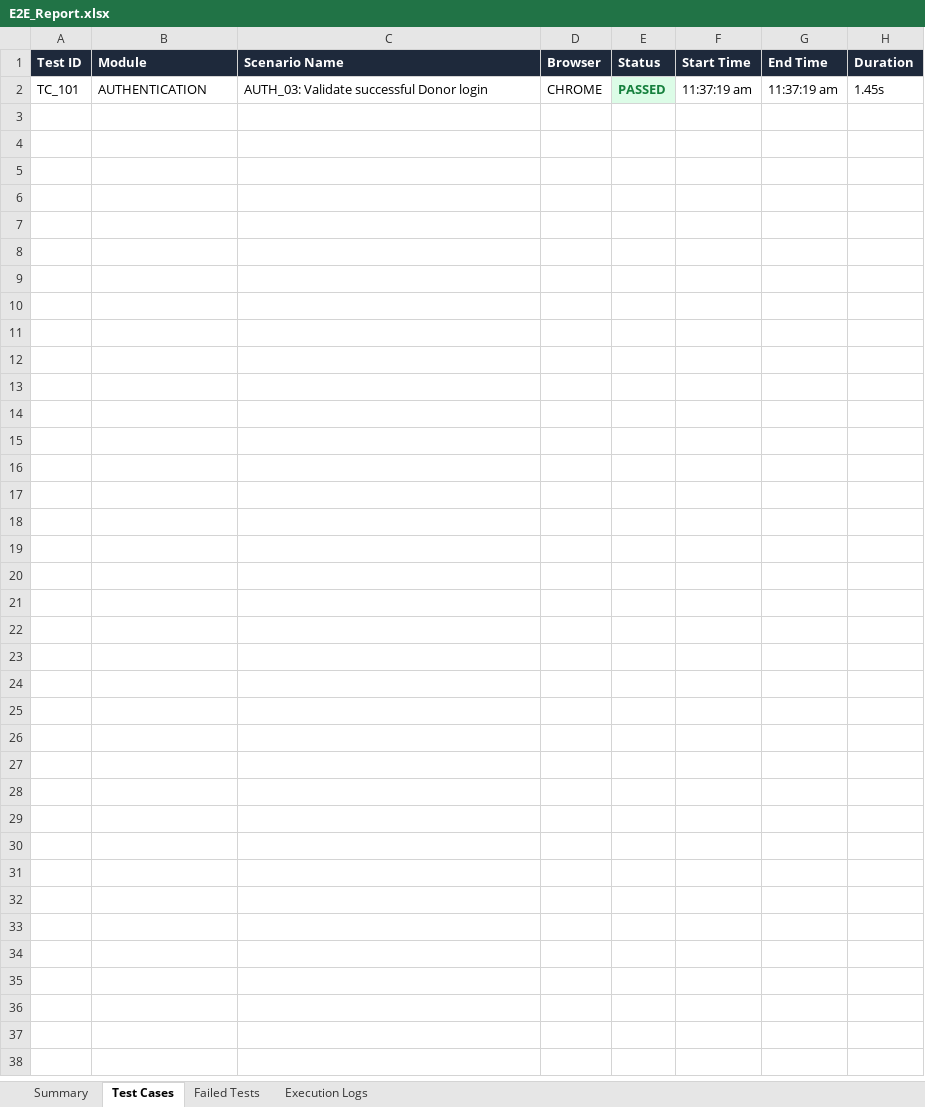
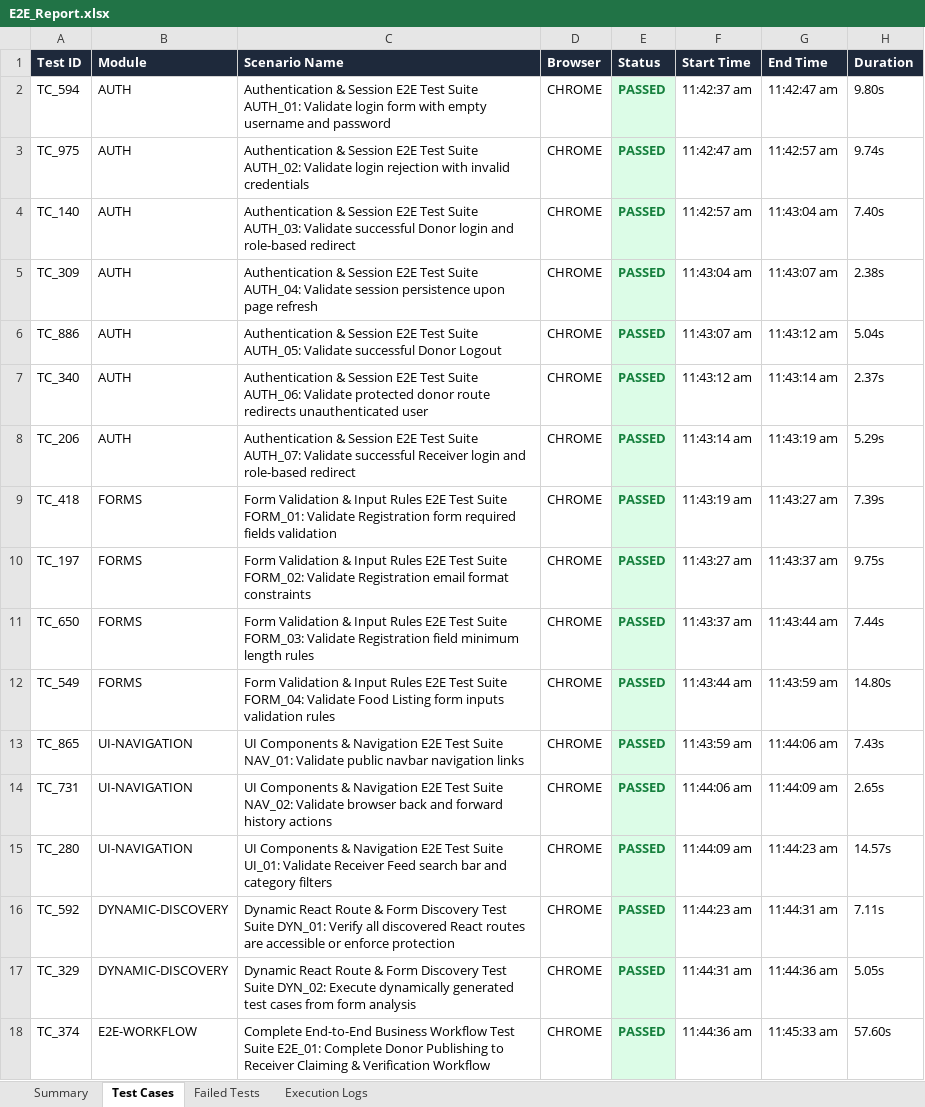
Before and after one commit to vara63/SHAREBITE, an Excel workbook: selenium-tests/reports/E2E_Report.xlsx, sheet Test Cases, drawn as a sheet; values as stored, in another font and other column widths than the file's, no borders; addresses are those after the commit; the diff names each change by its address in the sheet, - before the commit and + after, or states it on an @@ line.

Commit message:
feat: restore all test suites and github action workflows

```diff
--- a/selenium-tests/reports/E2E_Report.xlsx (sheet Test Cases)
+++ b/selenium-tests/reports/E2E_Report.xlsx (sheet Test Cases)
+row 2: TC_594 | AUTH | Authentication & Session E2E Test Suite AUTH_01: Validate login form with empty username and password | CHROME | PASSED | 11:42:37 am | 11:42:47 am | 9.80s
+row 3: TC_975 | AUTH | Authentication & Session E2E Test Suite AUTH_02: Validate login rejection with invalid credentials | CHROME | PASSED | 11:42:47 am | 11:42:57 am | 9.74s
+row 4: TC_140 | AUTH | Authentication & Session E2E Test Suite AUTH_03: Validate successful Donor login and role-based redirect | CHROME | PASSED | 11:42:57 am | 11:43:04 am | 7.40s
+row 5: TC_309 | AUTH | Authentication & Session E2E Test Suite AUTH_04: Validate session persistence upon page refresh | CHROME | PASSED | 11:43:04 am | 11:43:07 am | 2.38s
+row 6: TC_886 | AUTH | Authentication & Session E2E Test Suite AUTH_05: Validate successful Donor Logout | CHROME | PASSED | 11:43:07 am | 11:43:12 am | 5.04s
+row 7: TC_340 | AUTH | Authentication & Session E2E Test Suite AUTH_06: Validate protected donor route redirects unauthenticated user | CHROME | PASSED | 11:43:12 am | 11:43:14 am | 2.37s
+row 8: TC_206 | AUTH | Authentication & Session E2E Test Suite AUTH_07: Validate successful Receiver login and role-based redirect | CHROME | PASSED | 11:43:14 am | 11:43:19 am | 5.29s
+row 9: TC_418 | FORMS | Form Validation & Input Rules E2E Test Suite FORM_01: Validate Registration form required fields validation | CHROME | PASSED | 11:43:19 am | 11:43:27 am | 7.39s
+row 10: TC_197 | FORMS | Form Validation & Input Rules E2E Test Suite FORM_02: Validate Registration email format constraints | CHROME | PASSED | 11:43:27 am | 11:43:37 am | 9.75s
+row 11: TC_650 | FORMS | Form Validation & Input Rules E2E Test Suite FORM_03: Validate Registration field minimum length rules | CHROME | PASSED | 11:43:37 am | 11:43:44 am | 7.44s
+row 12: TC_549 | FORMS | Form Validation & Input Rules E2E Test Suite FORM_04: Validate Food Listing form inputs validation rules | CHROME | PASSED | 11:43:44 am | 11:43:59 am | 14.80s
+row 13: TC_865 | UI-NAVIGATION | UI Components & Navigation E2E Test Suite NAV_01: Validate public navbar navigation links | CHROME | PASSED | 11:43:59 am | 11:44:06 am | 7.43s
+row 14: TC_731 | UI-NAVIGATION | UI Components & Navigation E2E Test Suite NAV_02: Validate browser back and forward history actions | CHROME | PASSED | 11:44:06 am | 11:44:09 am | 2.65s
-A15 (Test ID): TC_101
+A15 (Test ID): TC_280
-B15 (Module): AUTHENTICATION
+B15 (Module): UI-NAVIGATION
-C15 (Scenario Name): AUTH_03: Validate successful Donor login
+C15 (Scenario Name): UI Components & Navigation E2E Test Suite UI_01: Validate Receiver Feed search bar and category filters
-F15 (Start Time): 11:37:19 am
+F15 (Start Time): 11:44:09 am
-G15 (End Time): 11:37:19 am
+G15 (End Time): 11:44:23 am
-H15 (Duration): 1.45s
+H15 (Duration): 14.57s
+row 16: TC_592 | DYNAMIC-DISCOVERY | Dynamic React Route & Form Discovery Test Suite DYN_01: Verify all discovered React routes are accessible or enforce protection | CHROME | PASSED | 11:44:23 am | 11:44:31 am | 7.11s
+row 17: TC_329 | DYNAMIC-DISCOVERY | Dynamic React Route & Form Discovery Test Suite DYN_02: Execute dynamically generated test cases from form analysis | CHROME | PASSED | 11:44:31 am | 11:44:36 am | 5.05s
+row 18: TC_374 | E2E-WORKFLOW | Complete End-to-End Business Workflow Test Suite E2E_01: Complete Donor Publishing to Receiver Claiming & Verification Workflow | CHROME | PASSED | 11:44:36 am | 11:45:33 am | 57.60s
```
Also changed, not shown: sheet Execution Logs, sheet Summary, load-tests/reports/Load_Test_Report.xlsx, 3 other files.
